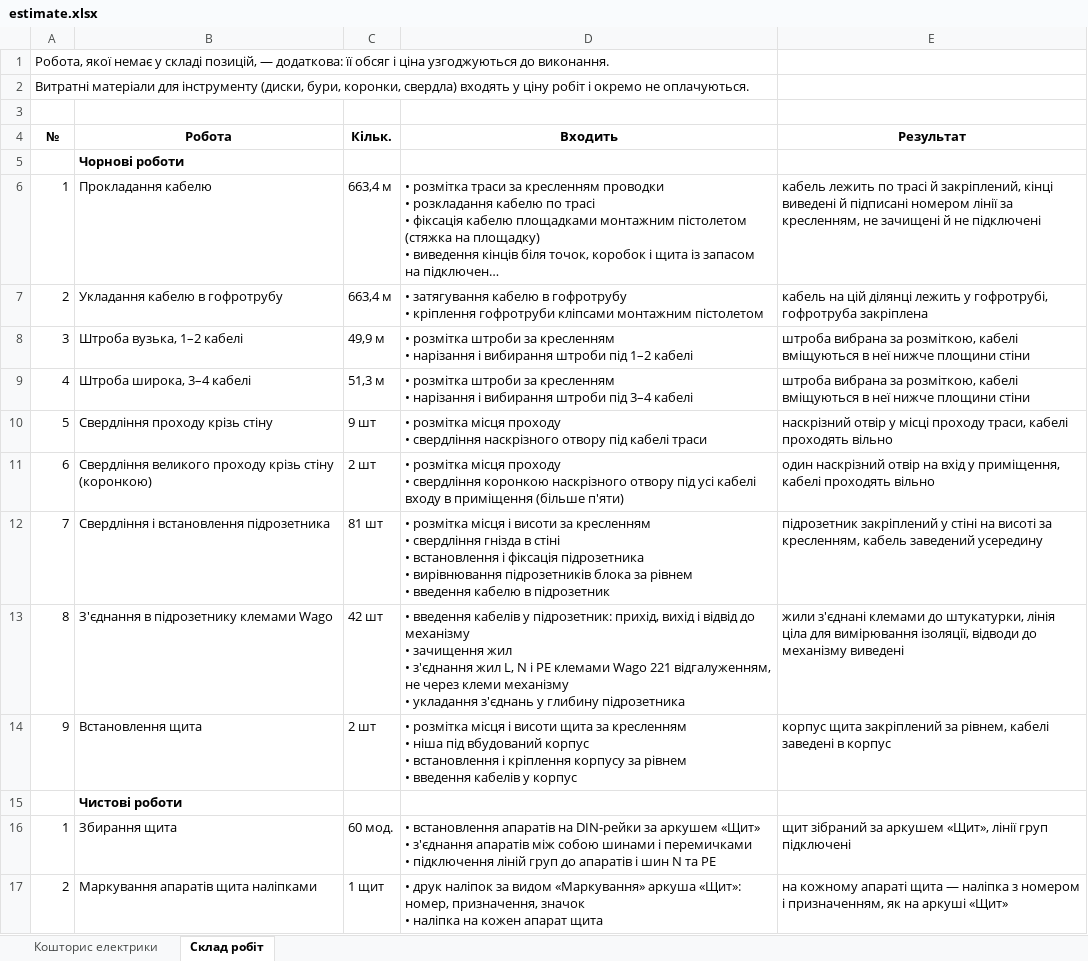
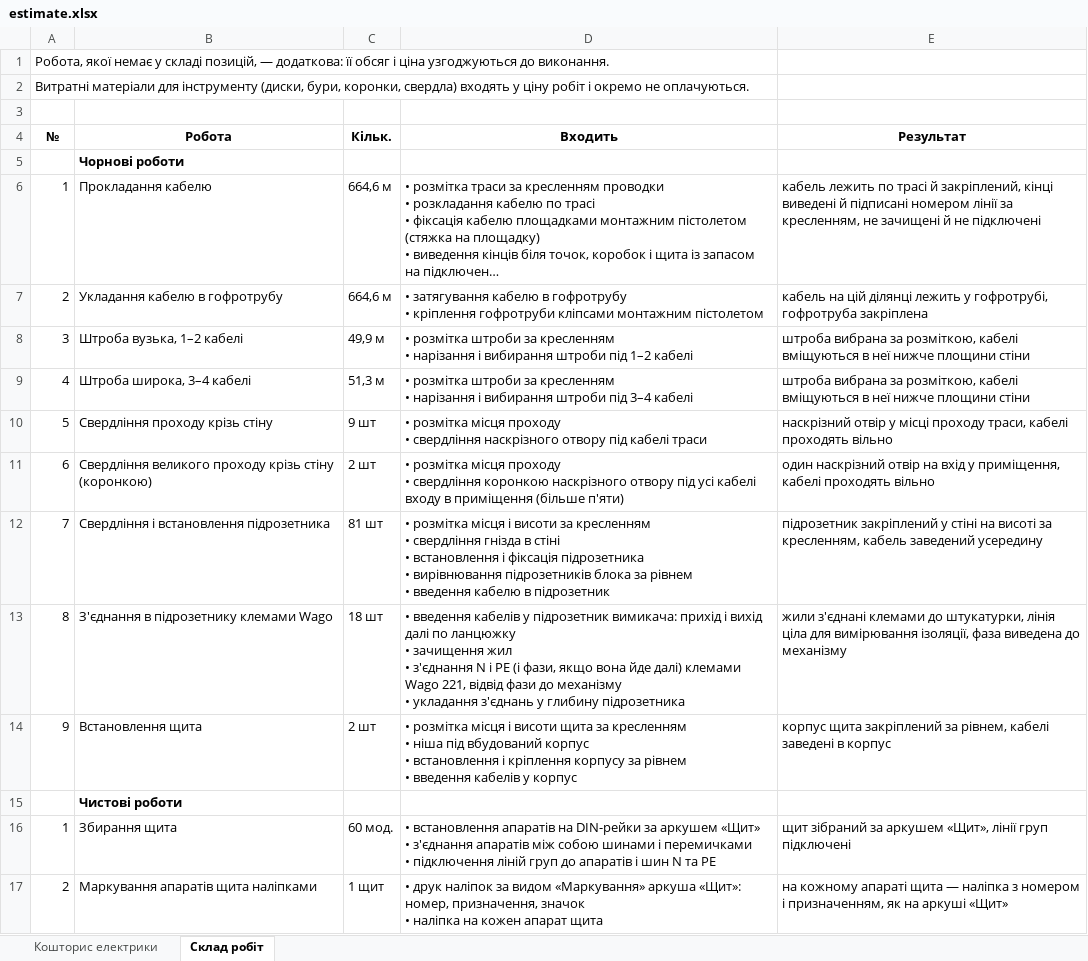
Before and after one commit to Coder801/floorplan-engine, an Excel workbook: projects/vavilovykh-11-216/out/estimate.xlsx, sheet Склад робіт, drawn as a sheet; only a part is shown; long unchanged cells end in …; values as stored, in another font and other column widths than the file's, no borders; ↵ is a line break in a cell; the diff names each change by its address in the sheet, - before the commit and + after, or states it on an @@ line.

```diff
--- a/projects/vavilovykh-11-216/out/estimate.xlsx (sheet Склад робіт)
+++ b/projects/vavilovykh-11-216/out/estimate.xlsx (sheet Склад робіт)
-C6:C7 (Кільк.): 663,4 м
+C6:C7 (Кільк.): 664,6 м
-C13 (Кільк.): 42 шт
+C13 (Кільк.): 18 шт
-D13 (Входить): …кабелів у підрозетник: прихід, вихід і відвід до механізму ↵ • зачищення жил ↵ • з'єднання жил L, N і PE клемами Wago 221 відгалуженням, не через клеми механізму ↵ •…
+D13 (Входить): …кабелів у підрозетник вимикача: прихід і вихід далі по ланцюжку ↵ • зачищення жил ↵ • з'єднання N і PE (і фази, якщо вона йде далі) клемами Wago 221, відвід фази до механізму ↵ •…
-E13 (Результат): …вимірювання ізоляції, відводи до механізму виведені
+E13 (Результат): …вимірювання ізоляції, фаза виведена до механізму
```
Also changed, not shown: sheet Кошторис електрики, projects/nahirna-16/out/estimate.xlsx, projects/nahirna-16/out/plumbing-estimate.xlsx, 10 other files.
